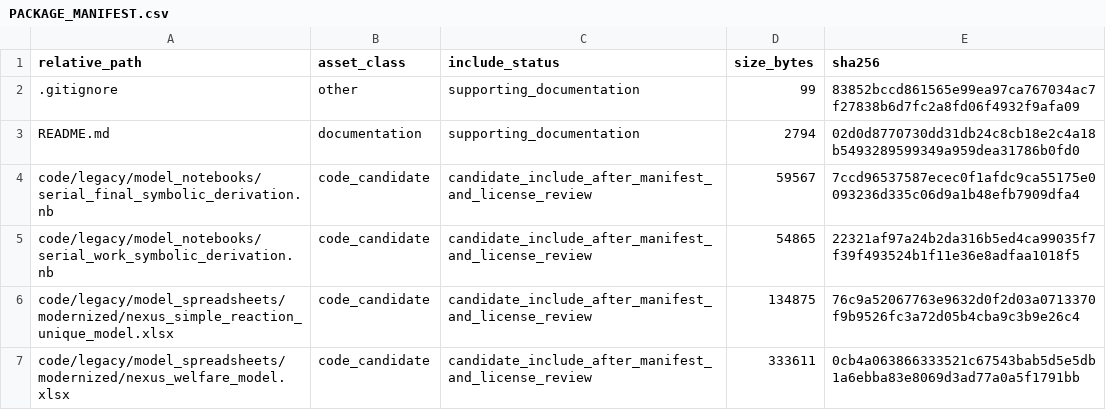
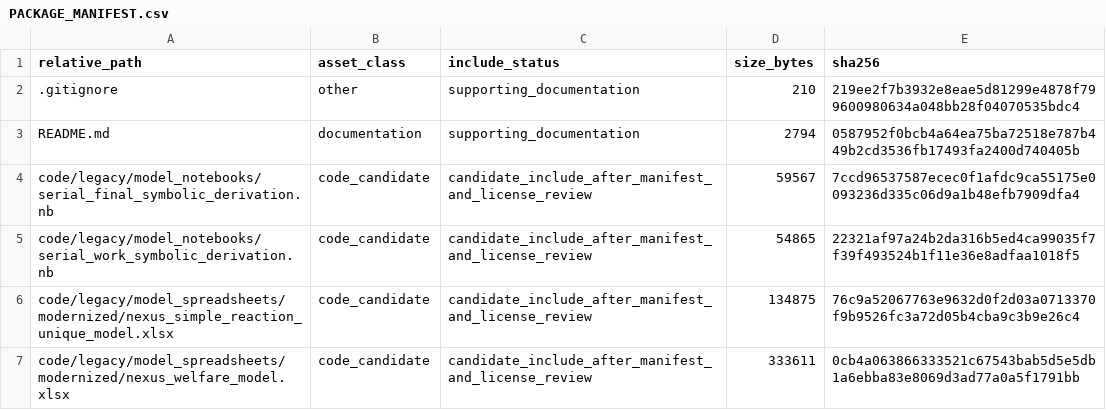
Before and after one commit to dlevinson/paper-2000-02-revenue-choice-on-a-serial-network, a CSV file: PACKAGE_MANIFEST.csv, drawn as a sheet; only a part is shown.

Commit message:
Refresh package metadata after tracker rebuild

```diff
--- a/PACKAGE_MANIFEST.csv
+++ b/PACKAGE_MANIFEST.csv
@@ -1,4 +1,4 @@
 relative_path,asset_class,include_status,size_bytes,sha256
-.gitignore,other,supporting_documentation,99,83852bccd861565e99ea97ca767034ac7f27838b6d7fc2a8fd06f4932f9afa09
-README.md,documentation,supporting_documentation,2794,02d0d8770730dd31db24c8cb18e2c4a18b5493289599349a959dea31786b0fd0
+.gitignore,other,supporting_documentation,210,219ee2f7b3932e8eae5d81299e4878f799600980634a048bb28f04070535bdc4
+README.md,documentation,supporting_documentation,2794,0587952f0bcb4a64ea75ba72518e787b449b2cd3536fb17493fa2400d740405b
 code/legacy/model_notebooks/serial_final_symbolic_derivation.nb,code_candidate,candidate_include_after_manifest_and_license_review,59567,7ccd96537587ecec0f1afdc9ca55175e0093236d335c06d9a1b48efb7909dfa4
```
Also changed, not shown: 3 other files.
